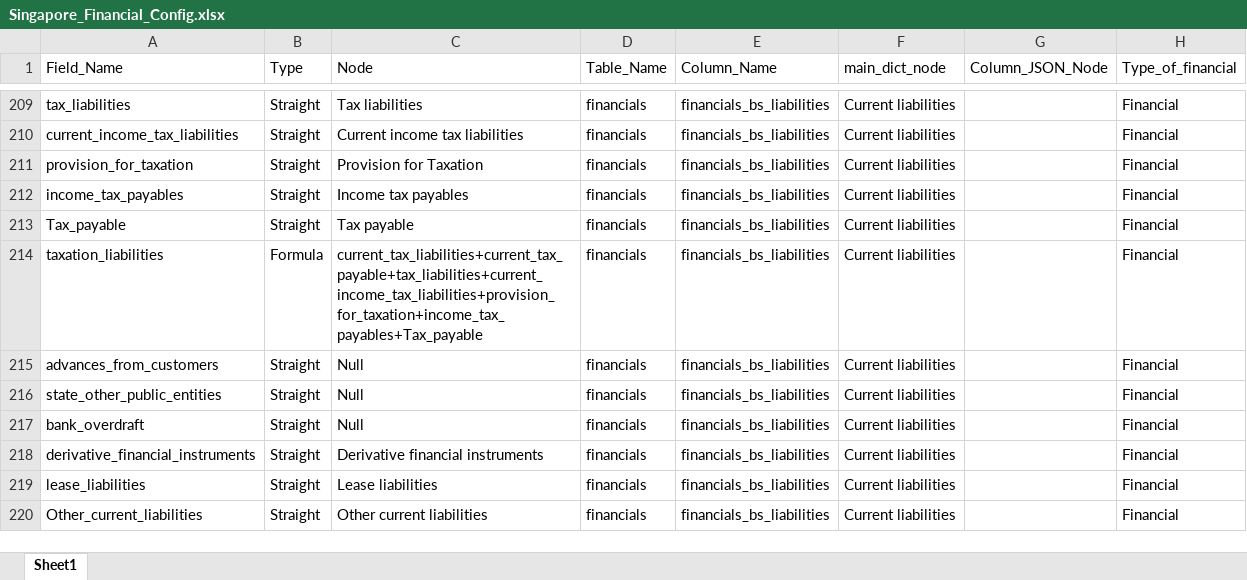
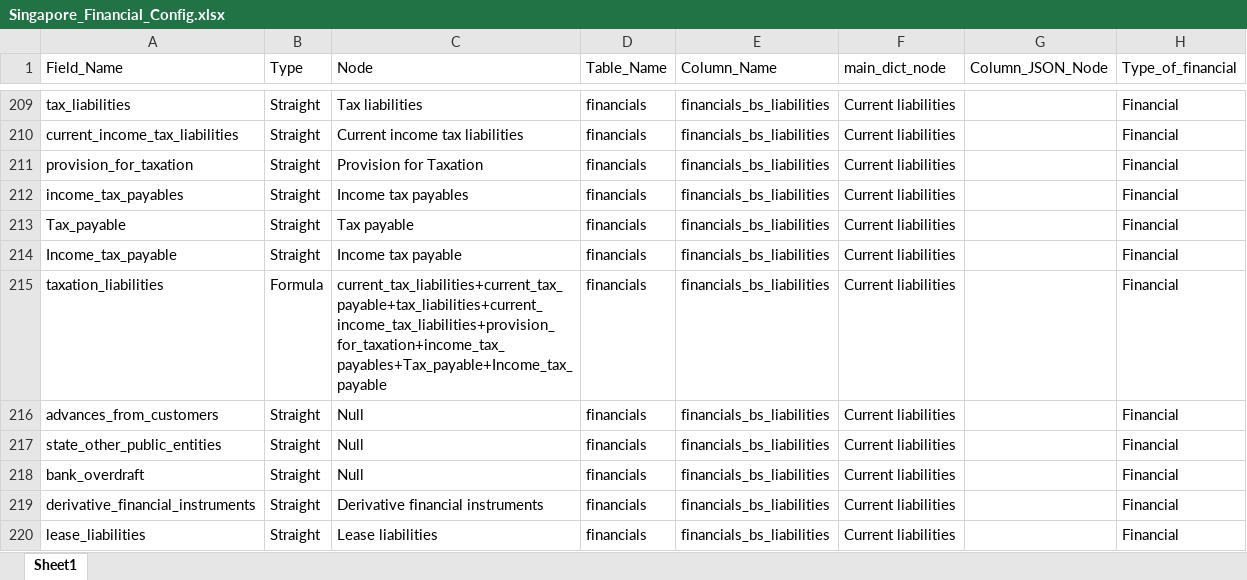
Before and after one commit to skrishna07/MNS-Singapore, an Excel workbook: Config/Singapore_Financial_Config.xlsx, sheet Sheet1, drawn as a sheet; only a part is shown, gaps mark what is left out; the shorter side is filled out with more unchanged rows; values as stored, in another font and other column widths than the file's, no borders; addresses are those after the commit; the diff names each change by its address in the sheet, - before the commit and + after, or states it on an @@ line.

Commit message:
Financial Config Updated

```diff
--- a/Config/Singapore_Financial_Config.xlsx (sheet Sheet1)
+++ b/Config/Singapore_Financial_Config.xlsx (sheet Sheet1)
+row 214: Income_tax_payable | Straight | Income tax payable | financials | financials_bs_liabilities | Current liabilities |  | Financial
-C215 (Node): current_tax_liabilities+current_tax_payable+tax_liabilities+current_income_tax_liabilities+provision_for_taxation+income_tax_payables+Tax_payable
+C215 (Node): current_tax_liabilities+current_tax_payable+tax_liabilities+current_income_tax_liabilities+provision_for_taxation+income_tax_payables+Tax_payable+Income_tax_payable
```
